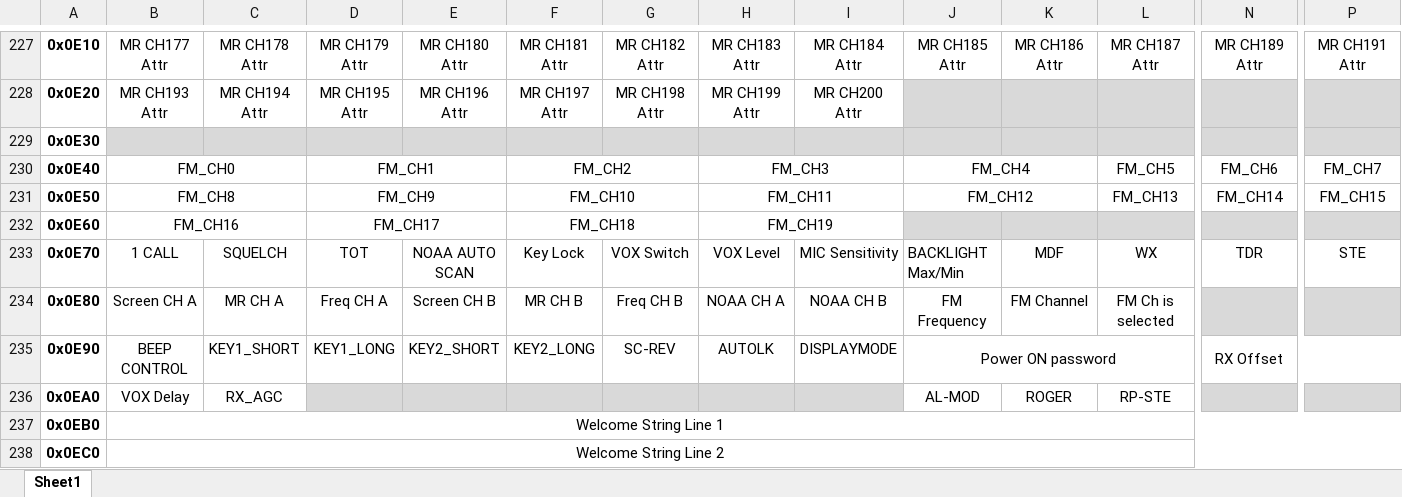
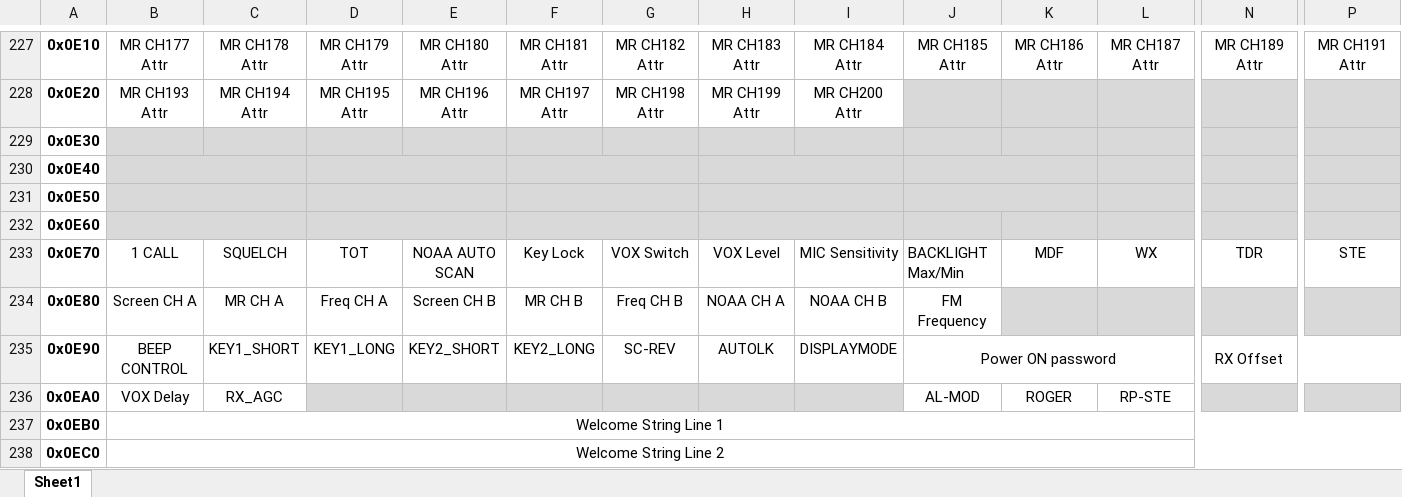
Before and after one commit to VA7FGT/uv-k5-firmware-custom, an Excel workbook: docs/UV K5 EEPROM.xlsx, sheet Sheet1, drawn as a sheet; only a part is shown, gaps mark what is left out; values as stored, in another font and other column widths than the file's, no borders; the diff covers the shown part only; the diff names each change by its address in the sheet, - before the commit and + after, or states it on an @@ line.

Commit message:
update eeprom map

```diff
--- a/docs/UV K5 EEPROM.xlsx (sheet Sheet1)
+++ b/docs/UV K5 EEPROM.xlsx (sheet Sheet1)
-B230: FM_CH0
+B230: (empty)
-B230:P231 fill: none
+B230:P231 fill: #D9D9D9
-D230: FM_CH1
+D230: (empty)
-F230: FM_CH2
+F230: (empty)
-H230: FM_CH3
+H230: (empty)
-J230: FM_CH4
+J230: (empty)
-L230: FM_CH5
+L230: (empty)
-N230: FM_CH6
+N230: (empty)
-P230: FM_CH7
+P230: (empty)
-B231: FM_CH8
+B231: (empty)
-D231: FM_CH9
+D231: (empty)
-F231: FM_CH10
+F231: (empty)
-H231: FM_CH11
+H231: (empty)
-J231: FM_CH12
+J231: (empty)
-L231: FM_CH13
+L231: (empty)
-N231: FM_CH14
+N231: (empty)
-P231: FM_CH15
+P231: (empty)
-B232: FM_CH16
+B232: (empty)
-B232:I232 fill: none
+B232:I232 fill: #D9D9D9
-D232: FM_CH17
+D232: (empty)
-F232: FM_CH18
+F232: (empty)
-H232: FM_CH19
+H232: (empty)
-K234: FM Channel
+K234: (empty)
-K234:L234 fill: none
+K234:L234 fill: #D9D9D9
-L234: FM Ch is selected
+L234: (empty)
```
Also changed, not shown: cell formats elsewhere in this sheet.
